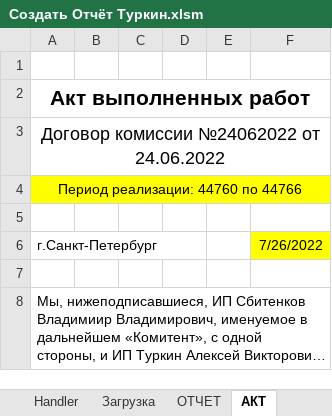
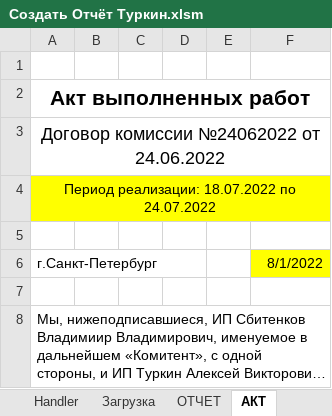
Before and after one commit to seyanaracore/HatsAndCaps, an Excel workbook: Excel/Создать Отчёт Туркин.xlsm, sheet АКТ, drawn as a sheet; only a part is shown; long unchanged cells end in …; values as stored, in another font and other column widths than the file's, no borders; the diff names each change by its address in the sheet, - before the commit and + after, or states it on an @@ line.

```diff
--- a/Excel/Создать Отчёт Туркин.xlsm (sheet АКТ)
+++ b/Excel/Создать Отчёт Туркин.xlsm (sheet АКТ)
-A4: Период реализации: 44760 по 44766
+A4: Период реализации: 18.07.2022 по 24.07.2022
-F6: 7/26/2022
+F6: 8/1/2022
```
Also changed, not shown: sheet Handler, sheet ОТЧЕТ, charts or pictures.
